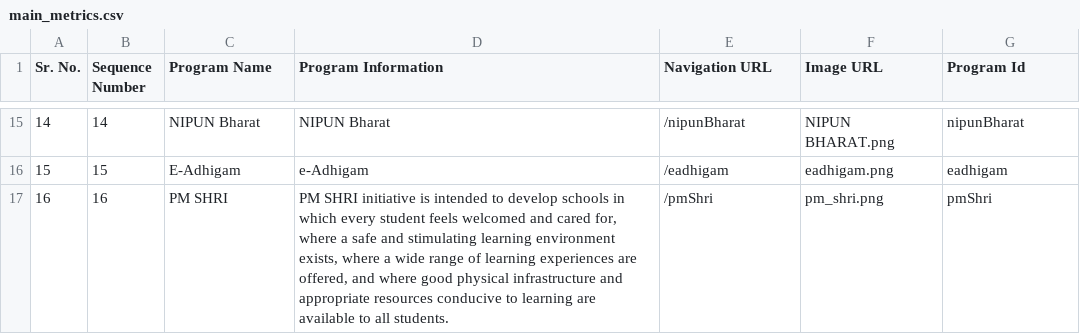
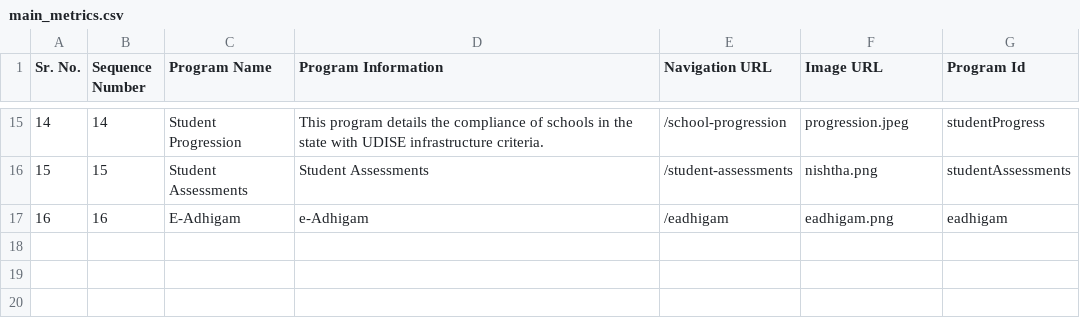
Before and after one commit to dicdiksha/cQube-query-builder, a CSV file: main_metrics.csv, drawn as a sheet; only a part is shown, gaps mark what is left out; the diff covers the shown part only.

```diff
--- a/main_metrics.csv
+++ b/main_metrics.csv
@@ -15,3 +15,3 @@ Sr. No.,Sequence Number,Program Name,Program Information,Navigation URL,Image UR
-14,14,NIPUN Bharat,NIPUN Bharat,/nipunBharat,NIPUN BHARAT.png,nipunBharat
-15,15,E-Adhigam,e-Adhigam,/eadhigam,eadhigam.png,eadhigam
-16,16,PM SHRI,"PM SHRI initiative is intended to develop schools in which every student feels welcomed and cared for, where a safe and stimulating learning environment exists, where a wide range of learning experiences are offered, and where good physical infrastructure and appropriate resources conducive to learning are available to all students.",/pmShri,pm_shri.png,pmShri
+14,14,Student Progression,This program details the compliance of schools in the state with UDISE infrastructure criteria.,/school-progression,progression.jpeg,studentProgress
+15,15,Student Assessments,Student Assessments,/student-assessments,nishtha.png,studentAssessments
+16,16,E-Adhigam,e-Adhigam,/eadhigam,eadhigam.png,eadhigam
```
Also changed, not shown: 60 edited cells elsewhere in this file.
